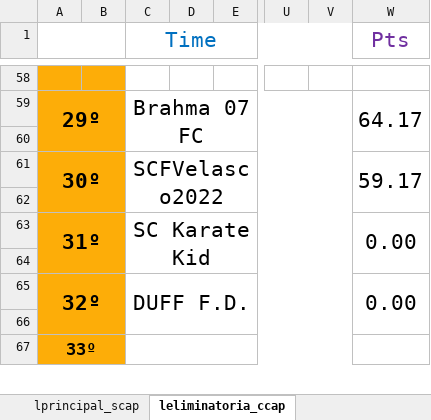
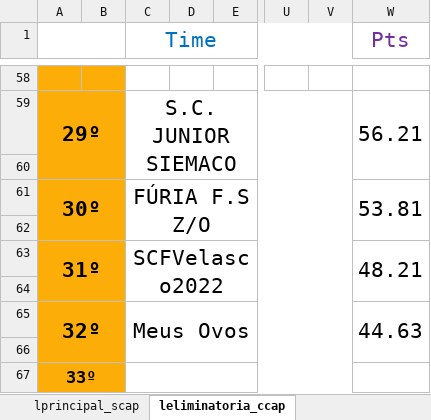
Before and after one commit to cknakayama/ligaroletarussa2022, an Excel workbook: Informativos.xlsx, sheet leliminatoria_ccap, drawn as a sheet; only a part is shown, gaps mark what is left out; values as stored, in another font and other column widths than the file's, no borders; the diff covers the shown part only; the diff names each change by its address in the sheet, - before the commit and + after, or states it on an @@ line.

```diff
--- a/Informativos.xlsx (sheet leliminatoria_ccap)
+++ b/Informativos.xlsx (sheet leliminatoria_ccap)
-C59 (Time): Brahma 07 FC
+C59 (Time): S.C. JUNIOR SIEMACO
-W59 (Pts): 64.17
+W59 (Pts): 56.21
-C61 (Time): SCFVelasco2022
+C61 (Time): FÚRIA F.S Z/O
-W61 (Pts): 59.17
+W61 (Pts): 53.81
-C63 (Time): SC Karate Kid
+C63 (Time): SCFVelasco2022
-W63 (Pts): 0.00
+W63 (Pts): 48.21
-C65 (Time): DUFF F.D.
+C65 (Time): Meus Ovos
-W65 (Pts): 0.00
+W65 (Pts): 44.63
```
Also changed, not shown: 56 edited cells elsewhere in this sheet, sheet Chaves-MML, sheet Informativos, sheet Chaves-MMA, sheet lprincipal_scap, sheet lprincipal_ccap, sheet leliminatoria_scap, 3 other files.
